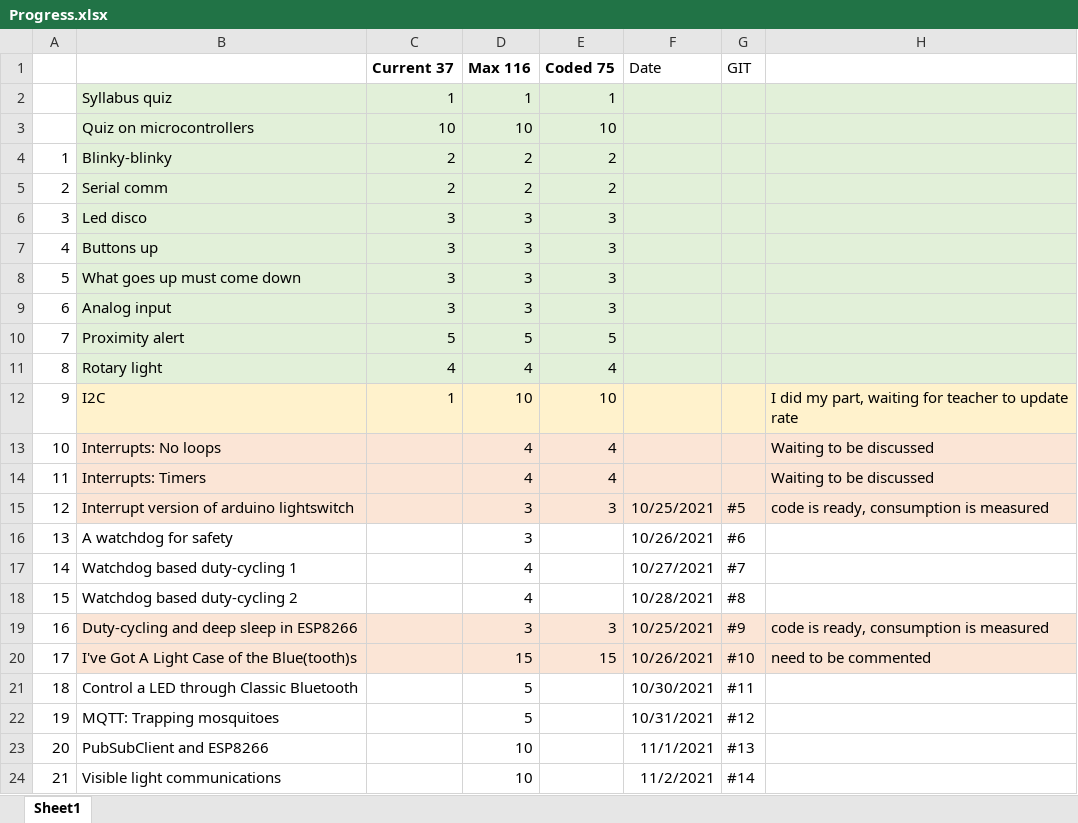
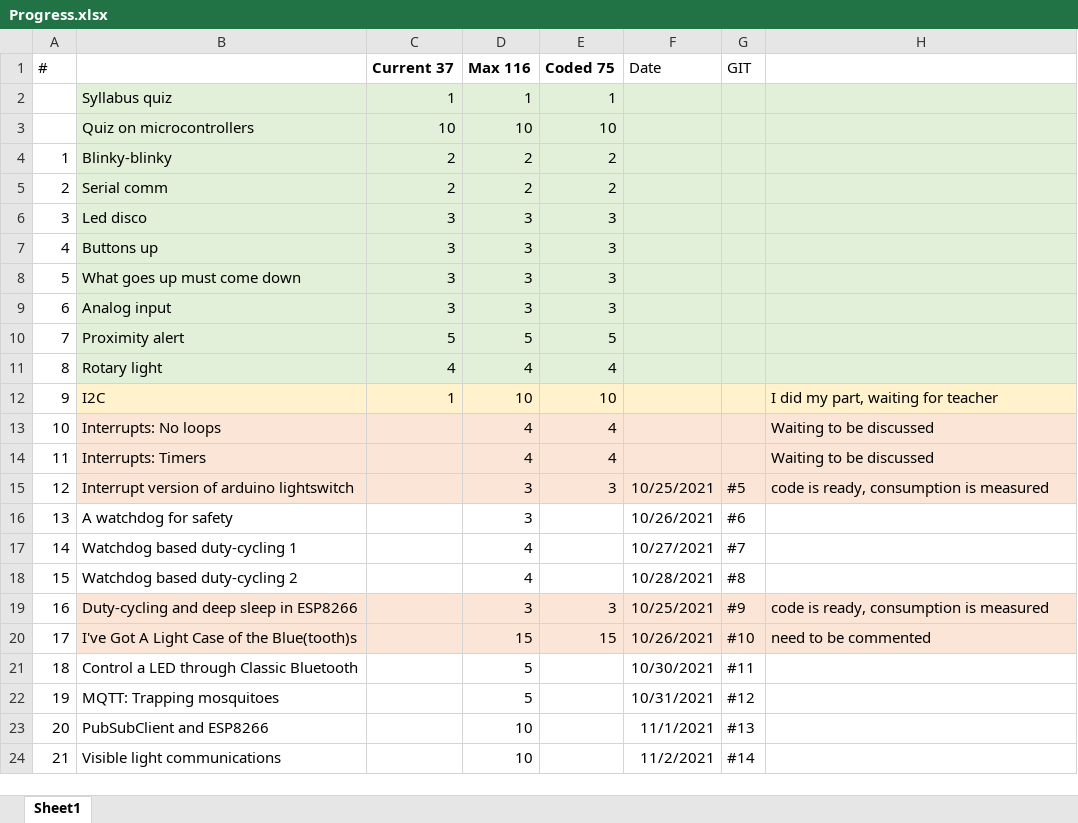
Before and after one commit to tihhanovski/ecole-polytechnique-iot, an Excel workbook: Progress.xlsx, sheet Sheet1, drawn as a sheet; values as stored, in another font and other column widths than the file's, no borders; the diff names each change by its address in the sheet, - before the commit and + after, or states it on an @@ line.

Commit message:
progress table updated

```diff
--- a/Progress.xlsx (sheet Sheet1)
+++ b/Progress.xlsx (sheet Sheet1)
-A1: (empty)
+A1: #
-H12: I did my part, waiting for teacher to update rate
+H12: I did my part, waiting for teacher
```
